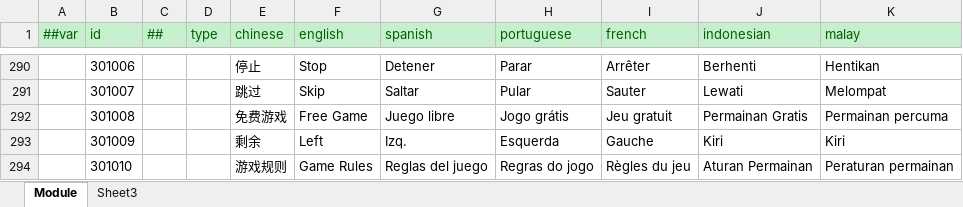
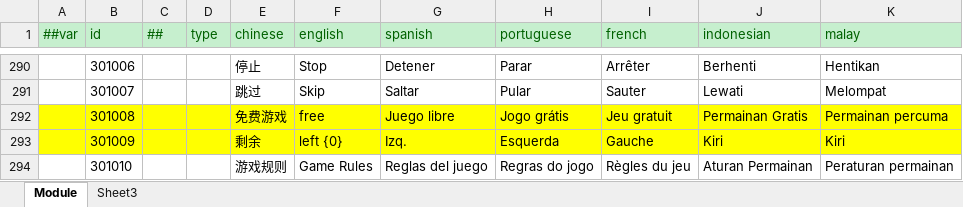
Before and after one commit to lyqilo/ClientConfig, an Excel workbook: LubanConfig/Datas/Localization.xlsx, sheet Module, drawn as a sheet; only a part is shown, gaps mark what is left out; values as stored, in another font and other column widths than the file's, no borders; the diff covers the shown part only; the diff names each change by its address in the sheet, - before the commit and + after, or states it on an @@ line.

```diff
--- a/LubanConfig/Datas/Localization.xlsx (sheet Module)
+++ b/LubanConfig/Datas/Localization.xlsx (sheet Module)
-A292:K293 fill: none
+A292:K293 fill: #FFFF00
-F292 (english): Free Game
+F292 (english): free
-F293 (english): Left
+F293 (english): left {0}
```
Also changed, not shown: 212 added rows, 6 edited cells and cell formats elsewhere in this sheet.
